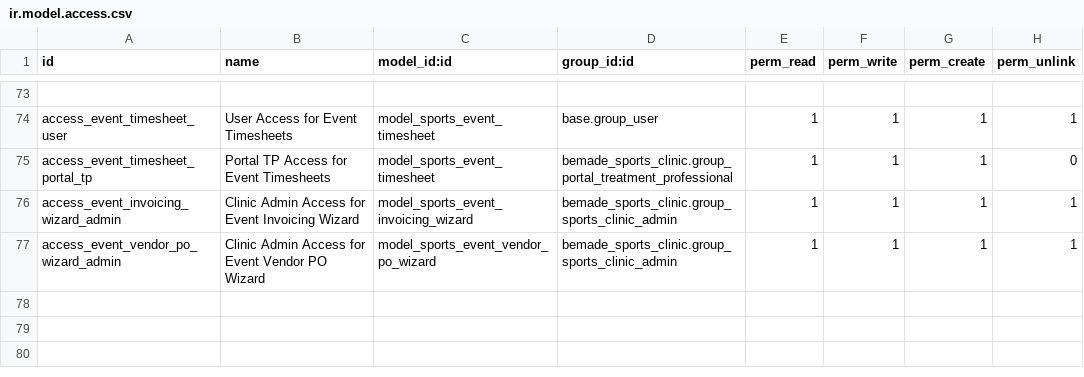
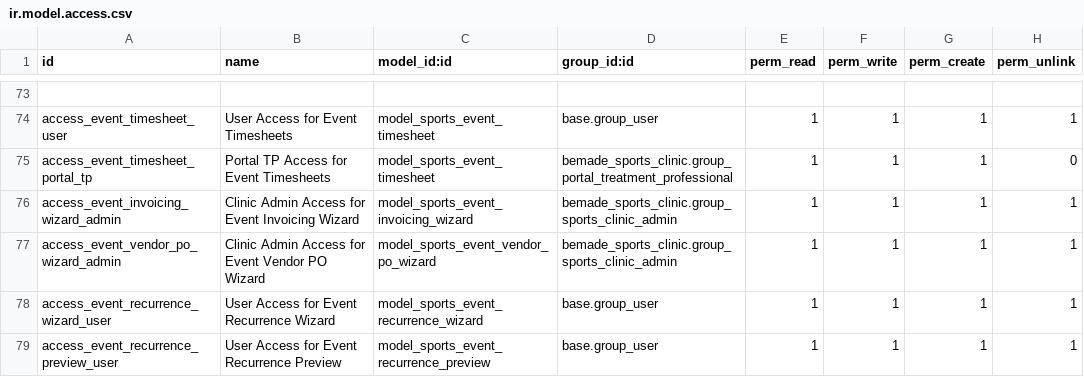
Before and after one commit to bemade/bemade-addons, a CSV file: bemade_sports_clinic/security/ir.model.access.csv, drawn as a sheet; only a part is shown, gaps mark what is left out.

Commit message:
Created sports.event recurrence wizard.

```diff
--- a/bemade_sports_clinic/security/ir.model.access.csv
+++ b/bemade_sports_clinic/security/ir.model.access.csv
@@ -77 +77,3 @@ access_event_invoicing_wizard_admin,Clinic Admin Access for Event Invoicing Wiza
 access_event_vendor_po_wizard_admin,Clinic Admin Access for Event Vendor PO Wizard,model_sports_event_vendor_po_wizard,bemade_sports_clinic.group_sports_clinic_admin,1,1,1,1
+access_event_recurrence_wizard_user,User Access for Event Recurrence Wizard,model_sports_event_recurrence_wizard,base.group_user,1,1,1,1
+access_event_recurrence_preview_user,User Access for Event Recurrence Preview,model_sports_event_recurrence_preview,base.group_user,1,1,1,1
```
Also changed, not shown: 5 other files.
